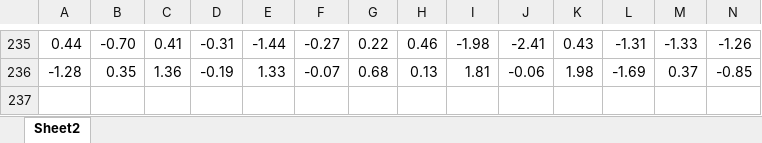
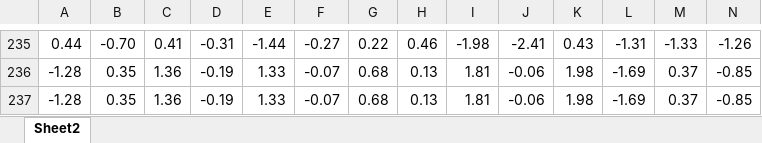
Before and after one commit to derekjgibbs/CourseCast, an Excel workbook: backend/data/z_score_table.xlsx, sheet Sheet2, drawn as a sheet; only a part is shown, gaps mark what is left out; values as stored, in another font and other column widths than the file's, no borders; rows hold the shown columns only; the diff names each change by its address in the sheet, - before the commit and + after, or states it on an @@ line.

```diff
--- a/backend/data/z_score_table.xlsx (sheet Sheet2)
+++ b/backend/data/z_score_table.xlsx (sheet Sheet2)
+row 237: -1.28 | 0.35 | 1.36 | -0.19 | 1.33 | -0.07 | 0.68 | 0.13 | 1.81 | -0.06 | 1.98 | -1.69 | 0.37 | -0.85
```
Also changed, not shown: 5 other files.
